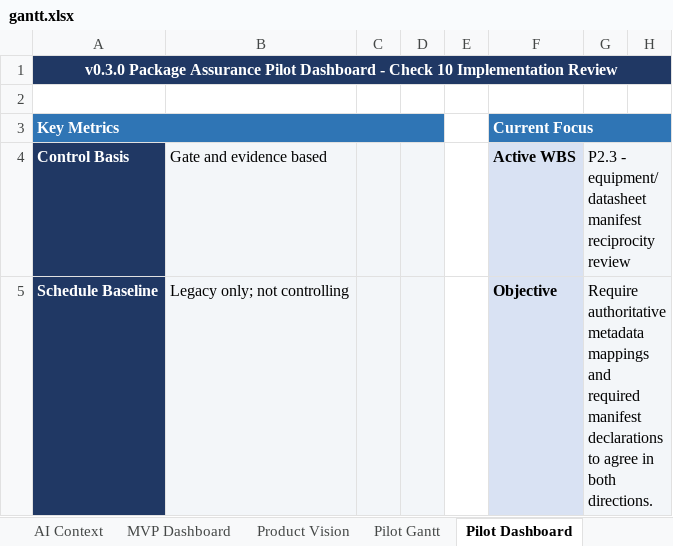
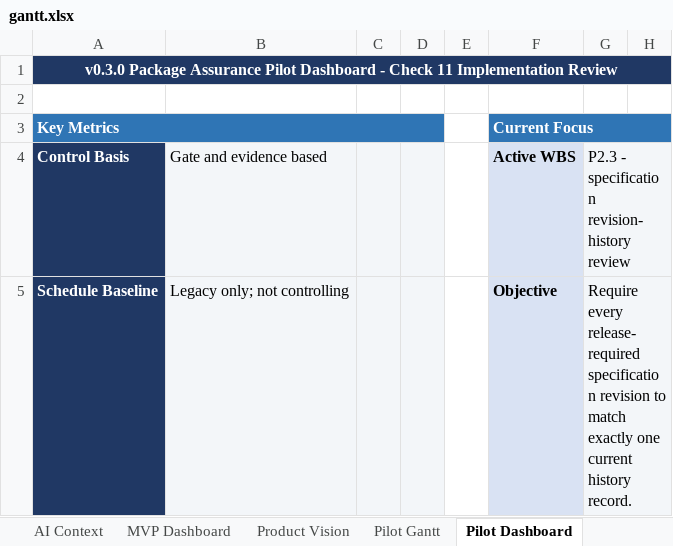
Before and after one commit to Jason-Jensen/mechanical-technical-document-evaluation-harness, an Excel workbook: gantt.xlsx, sheet Pilot Dashboard, drawn as a sheet; only a part is shown; values as stored, in another font and other column widths than the file's, no borders; conditional formats not drawn; the diff covers the shown part only; the diff names each change by its address in the sheet, - before the commit and + after, or states it on an @@ line.

Commit message:
Implement specification revision history check

```diff
--- a/gantt.xlsx (sheet Pilot Dashboard)
+++ b/gantt.xlsx (sheet Pilot Dashboard)
@@ column A renumbered in row 1 @@
-G4: P2.3 - equipment/datasheet manifest reciprocity review
+G4: P2.3 - specification revision-history review
-G5: Require authoritative metadata mappings and required manifest declarations to agree in both directions.
+G5: Require every release-required specification revision to match exactly one current history record.
```
Also changed, not shown: 1 added row and 10 edited cells elsewhere in this sheet, sheet Evidence Register, sheet Decision Register, sheet AI Context, sheet Pilot Gantt, sheet Start Here, charts or pictures, 11 other files.
